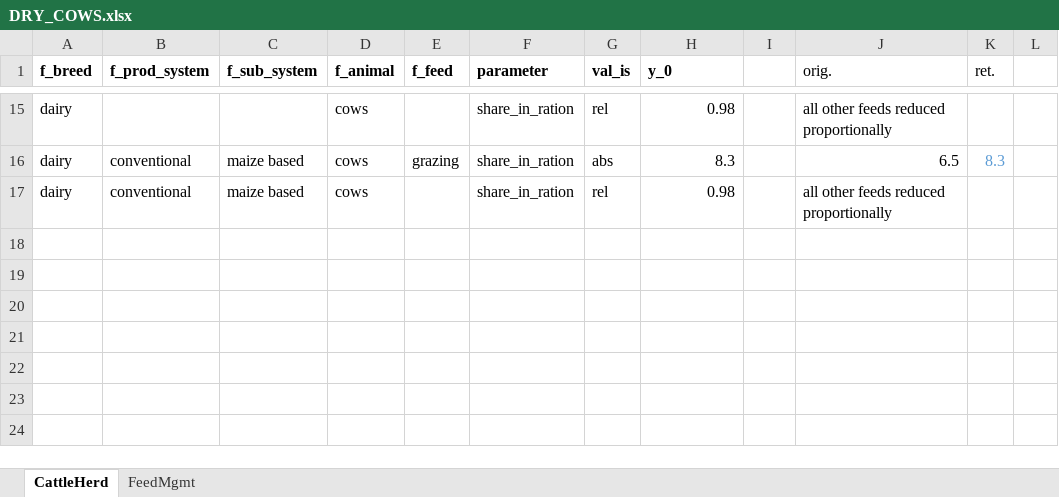
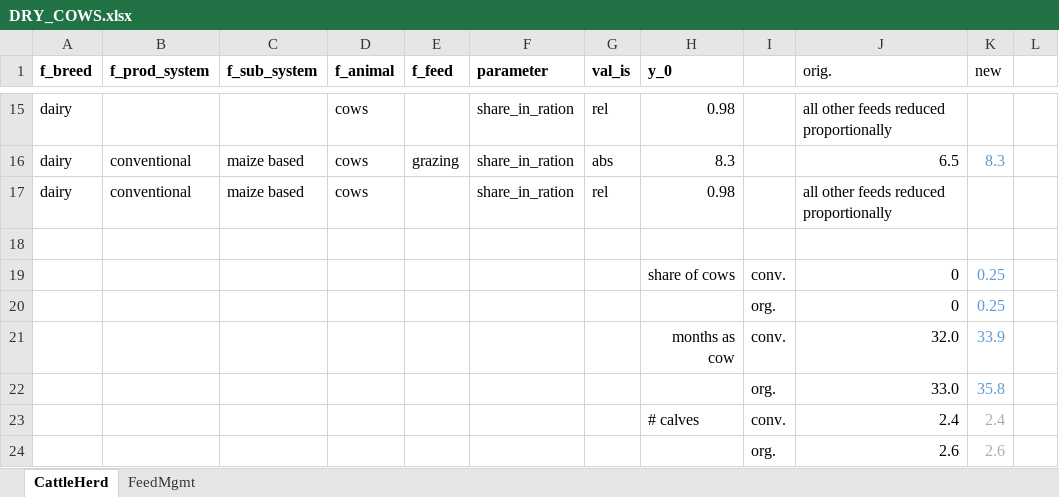
Before and after one commit to karlssonjo/seminatgrass, an Excel workbook: scenarios/DRY_COWS.xlsx, sheet CattleHerd, drawn as a sheet; only a part is shown, gaps mark what is left out; values as stored, in another font and other column widths than the file's, no borders; the diff names each change by its address in the sheet, - before the commit and + after, or states it on an @@ line.

Commit message:
Updated scenario data based on latest from Karin (slight adjustments)

```diff
--- a/scenarios/DRY_COWS.xlsx (sheet CattleHerd)
+++ b/scenarios/DRY_COWS.xlsx (sheet CattleHerd)
-K1: ret.
+K1: new
+row 18: (empty)
+row 19:  |  |  |  |  |  |  | share of cows | conv. | 0 | 0.25
+row 20:  |  |  |  |  |  |  |  | org. | 0 | 0.25
+row 21:  |  |  |  |  |  |  | months as cow | conv. | 32.0 | 33.9
+row 22:  |  |  |  |  |  |  |  | org. | 33.0 | 35.8
+row 23:  |  |  |  |  |  |  | # calves | conv. | 2.4 | 2.4
+row 24:  |  |  |  |  |  |  |  | org. | 2.6 | 2.6
```
Also changed, not shown: sheet FeedMgmt, formulas that keep their value, scenarios/CUL_COWS.xlsx, scenarios/CULandDRY_COWS.xlsx.
